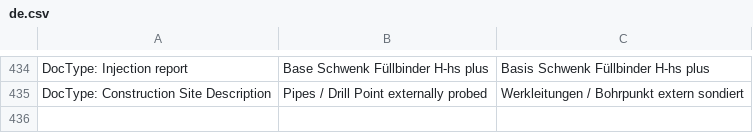
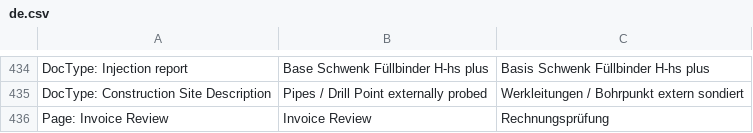
Before and after one commit to libracore/hb, a CSV file: heimbohrtechnik/translations/de.csv, drawn as a sheet; only a part is shown, gaps mark what is left out.

Commit message:
new invoice review manager

```diff
--- a/heimbohrtechnik/translations/de.csv
+++ b/heimbohrtechnik/translations/de.csv
@@ -435 +435,2 @@ DocType: Injection report,Base Schwenk Füllbinder H-hs plus,Basis Schwenk Füll
 DocType: Construction Site Description,Pipes / Drill Point externally probed,Werkleitungen / Bohrpunkt extern sondiert
+Page: Invoice Review,Invoice Review,Rechnungsprüfung
```
Also changed, not shown: 8 other files.
